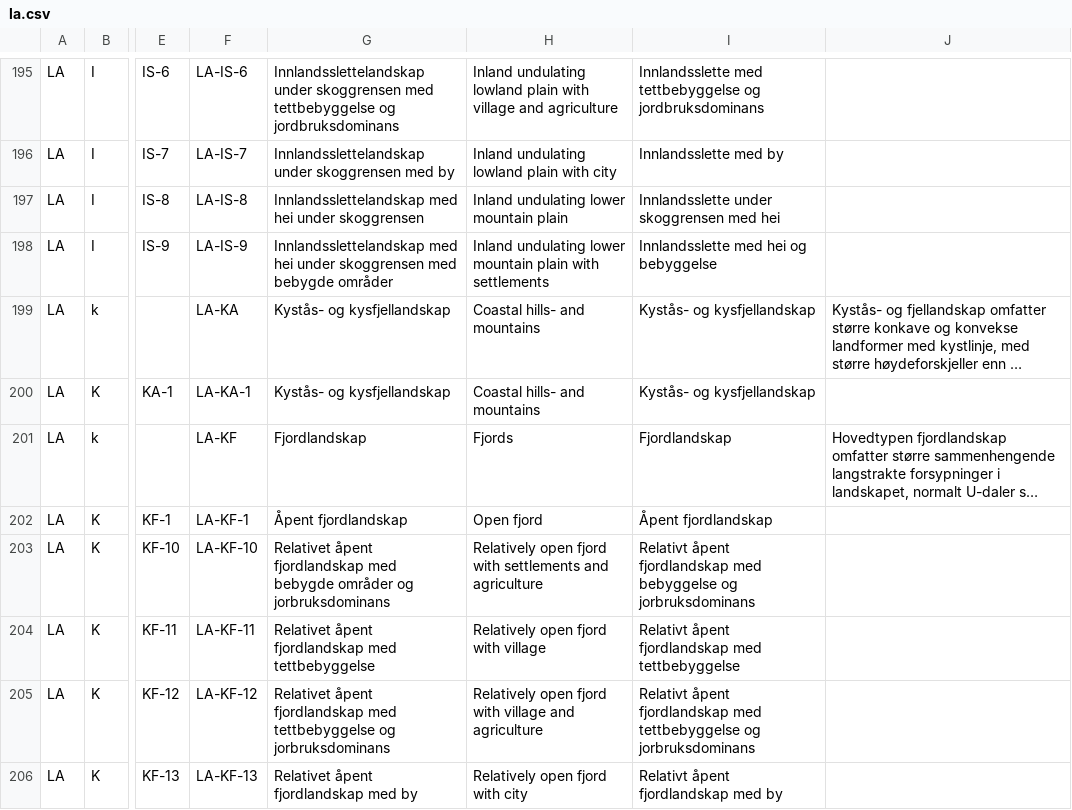
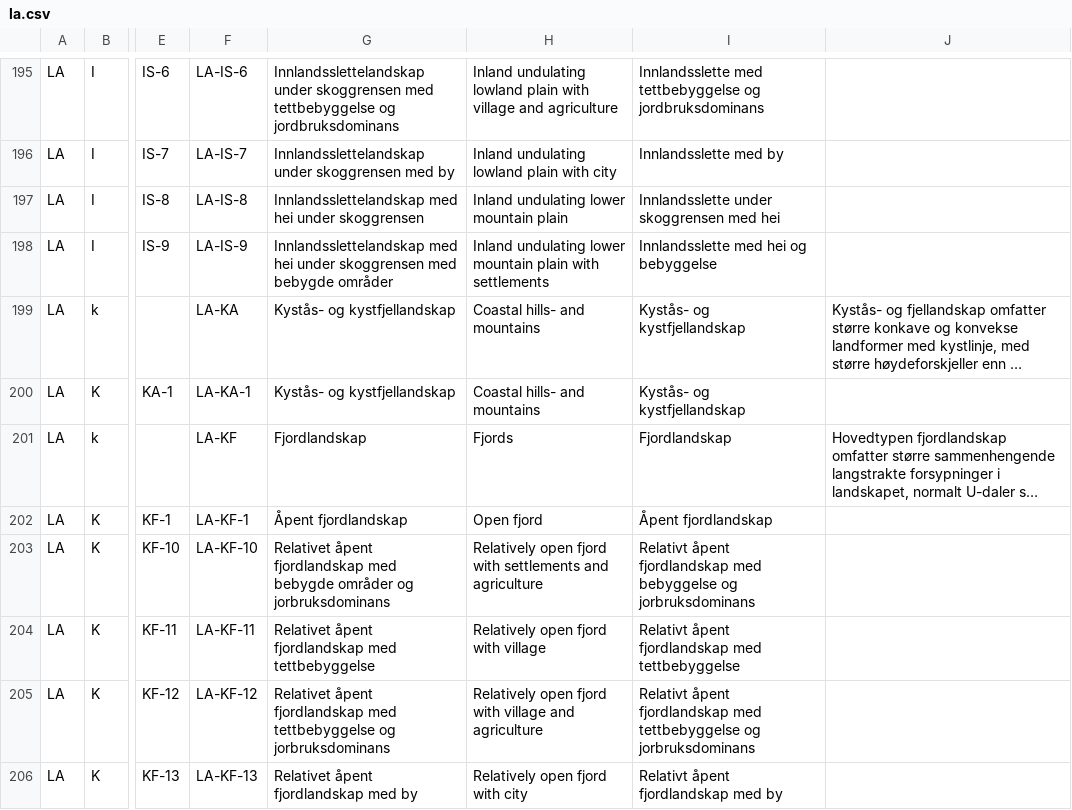
Before and after one commit to Artsdatabanken/nin-data-lastejobb, a CSV file: kildedata/Natur_i_Norge/Landskap/la.csv, drawn as a sheet; only a part is shown, gaps mark what is left out; long unchanged cells end in …; the diff names each change by its address in the sheet, - before the commit and + after, or states it on an @@ line.

Commit message:
Rettet kysfjell til kystfjell

```diff
--- a/kildedata/Natur_i_Norge/Landskap/la.csv
+++ b/kildedata/Natur_i_Norge/Landskap/la.csv
-G199:G200: Kystås- og kysfjellandskap
+G199:G200: Kystås- og kystfjellandskap
-I199:I200: Kystås- og kysfjellandskap
+I199:I200: Kystås- og kystfjellandskap
```
